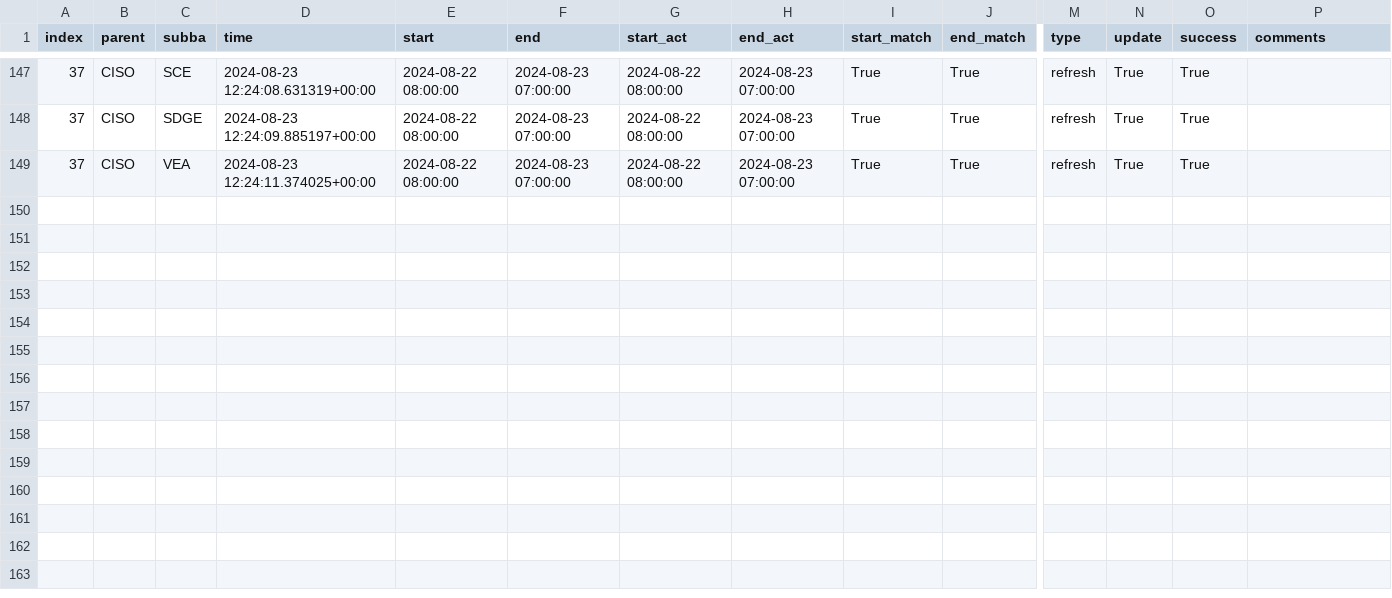
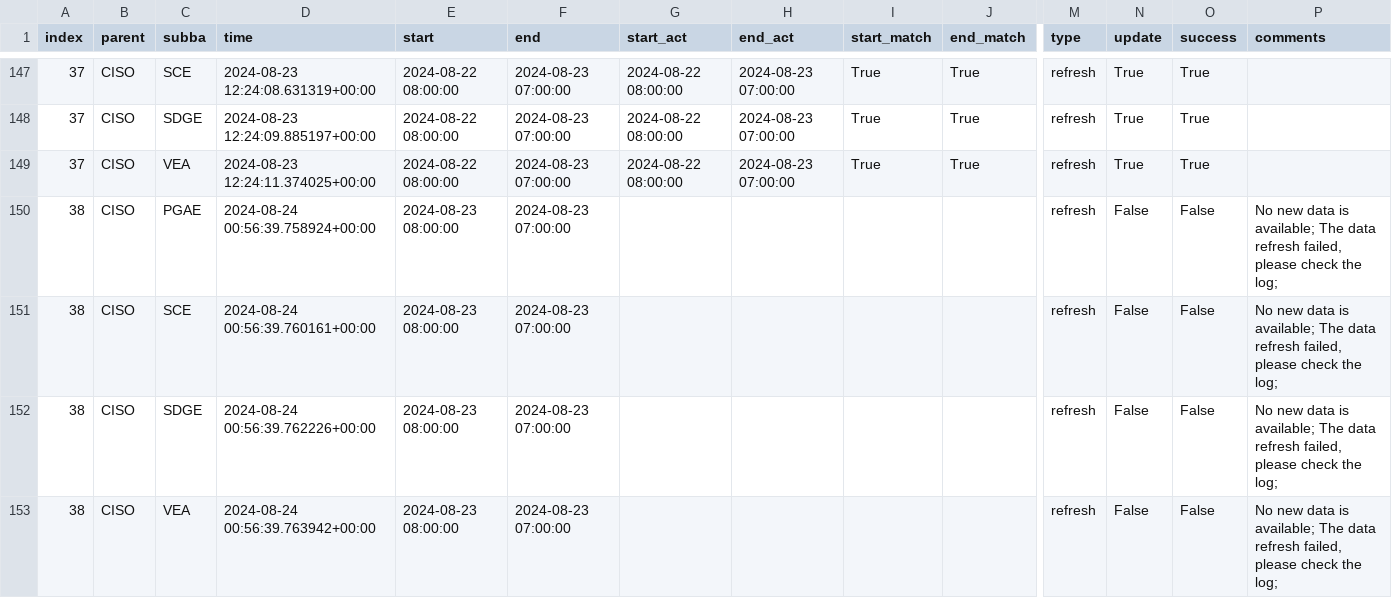
Before and after one commit to datttrian/data-pipeline-automation-with-github-actions, a CSV file: metadata/ciso_log_py.csv, drawn as a sheet; only a part is shown, gaps mark what is left out; rows hold the shown columns only; the diff names each change by its address in the sheet, - before the commit and + after, or states it on an @@ line.

Commit message:
Auto update of the data

```diff
--- a/metadata/ciso_log_py.csv
+++ b/metadata/ciso_log_py.csv
+row 150: 38 | CISO | PGAE | 2024-08-24 00:56:39.758924+00:00 | 2024-08-23 08:00:00 | 2024-08-23 07:00:00 |  |  |  |  | refresh | False | False | No new data is available; The data refresh failed, please check the log;
+row 151: 38 | CISO | SCE | 2024-08-24 00:56:39.760161+00:00 | 2024-08-23 08:00:00 | 2024-08-23 07:00:00 |  |  |  |  | refresh | False | False | No new data is available; The data refresh failed, please check the log;
+row 152: 38 | CISO | SDGE | 2024-08-24 00:56:39.762226+00:00 | 2024-08-23 08:00:00 | 2024-08-23 07:00:00 |  |  |  |  | refresh | False | False | No new data is available; The data refresh failed, please check the log;
+row 153: 38 | CISO | VEA | 2024-08-24 00:56:39.763942+00:00 | 2024-08-23 08:00:00 | 2024-08-23 07:00:00 |  |  |  |  | refresh | False | False | No new data is available; The data refresh failed, please check the log;
```
Also changed, not shown: 2 other files.
